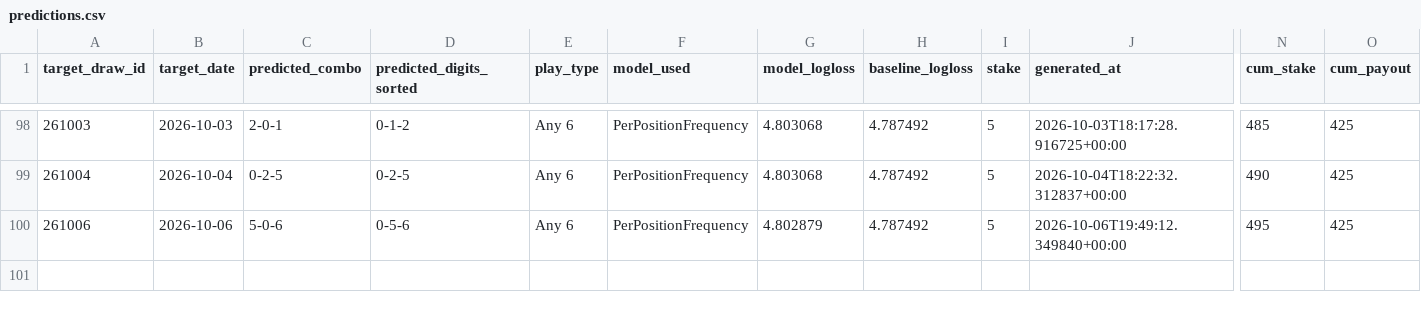
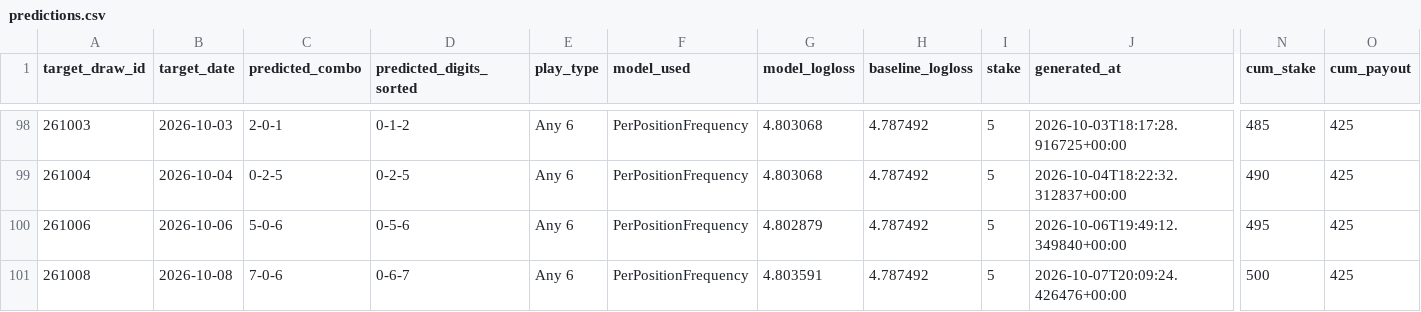
Before and after one commit to Hitanshuu/htlottery, a CSV file: data/predictions.csv, drawn as a sheet; only a part is shown, gaps mark what is left out; rows hold the shown columns only; the diff names each change by its address in the sheet, - before the commit and + after, or states it on an @@ line.

```diff
--- a/data/predictions.csv
+++ b/data/predictions.csv
+row 101: 261008 | 2026-10-08 | 7-0-6 | 0-6-7 | Any 6 | PerPositionFrequency | 4.803591 | 4.787492 | 5 | 2026-10-07T20:09:24.426476+00:00 | 500 | 425
```
Also changed, not shown: data/draws.csv, 4 other files.
